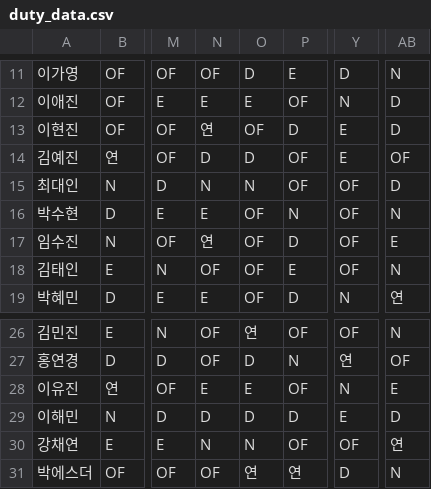
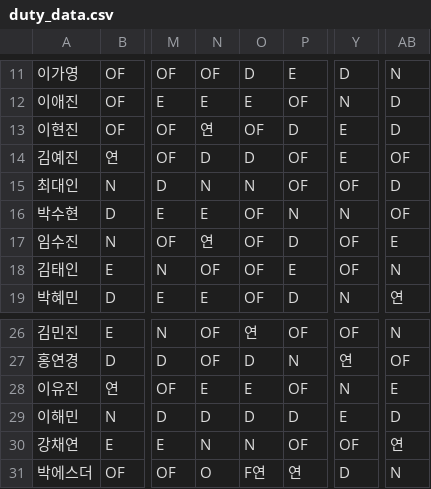
Before and after one commit to sta5048/my-er-duty, a CSV file: duty_data.csv, drawn as a sheet; only a part is shown, gaps mark what is left out; the diff names each change by its address in the sheet, - before the commit and + after, or states it on an @@ line.

Commit message:
Update duty_data.csv

```diff
--- a/duty_data.csv
+++ b/duty_data.csv
-Y16: OF
+Y16: N
-AB16: N
+AB16: OF
-N31: OF
+N31: O
-O31: 연
+O31: F연
```
